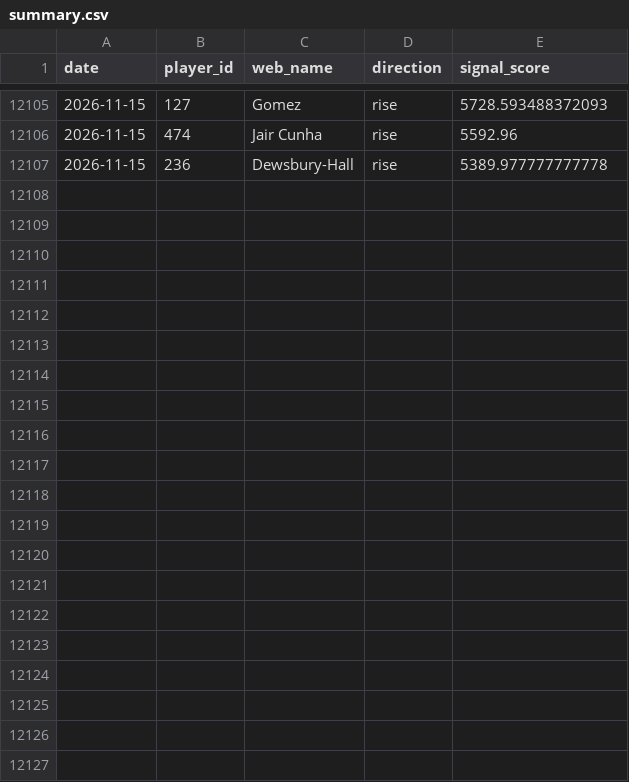
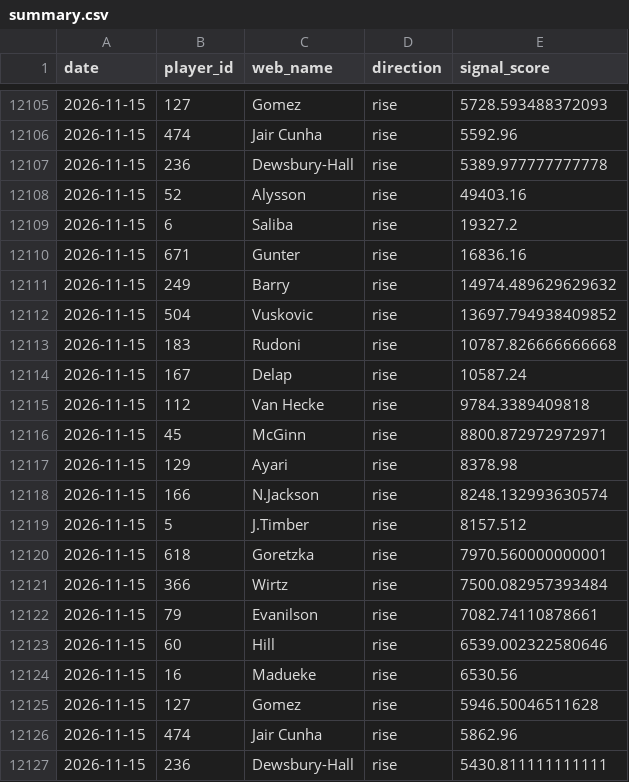
Before and after one commit to dauadaishaya9-lab/Fpl-price-predictor-, a CSV file: data/summary.csv, drawn as a sheet; only a part is shown, gaps mark what is left out; the diff names each change by its address in the sheet, - before the commit and + after, or states it on an @@ line.

```diff
--- a/data/summary.csv
+++ b/data/summary.csv
+row 12108: 2026-11-15 | 52 | Alysson | rise | 49403.16
+row 12109: 2026-11-15 | 6 | Saliba | rise | 19327.2
+row 12110: 2026-11-15 | 671 | Gunter | rise | 16836.16
+row 12111: 2026-11-15 | 249 | Barry | rise | 14974.489629629632
+row 12112: 2026-11-15 | 504 | Vuskovic | rise | 13697.794938409852
+row 12113: 2026-11-15 | 183 | Rudoni | rise | 10787.826666666668
+row 12114: 2026-11-15 | 167 | Delap | rise | 10587.24
+row 12115: 2026-11-15 | 112 | Van Hecke | rise | 9784.3389409818
+row 12116: 2026-11-15 | 45 | McGinn | rise | 8800.872972972971
+row 12117: 2026-11-15 | 129 | Ayari | rise | 8378.98
+row 12118: 2026-11-15 | 166 | N.Jackson | rise | 8248.132993630574
+row 12119: 2026-11-15 | 5 | J.Timber | rise | 8157.512
+row 12120: 2026-11-15 | 618 | Goretzka | rise | 7970.560000000001
+row 12121: 2026-11-15 | 366 | Wirtz | rise | 7500.082957393484
+row 12122: 2026-11-15 | 79 | Evanilson | rise | 7082.74110878661
+row 12123: 2026-11-15 | 60 | Hill | rise | 6539.002322580646
+row 12124: 2026-11-15 | 16 | Madueke | rise | 6530.56
+row 12125: 2026-11-15 | 127 | Gomez | rise | 5946.50046511628
+row 12126: 2026-11-15 | 474 | Jair Cunha | rise | 5862.96
+row 12127: 2026-11-15 | 236 | Dewsbury-Hall | rise | 5430.811111111111
```
Also changed, not shown: data/latest.csv, data/predictions.csv, 2 other files.
